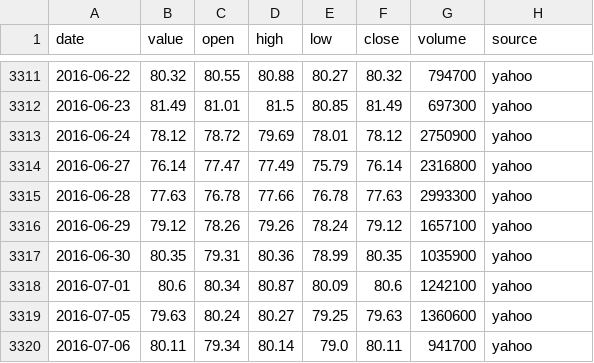
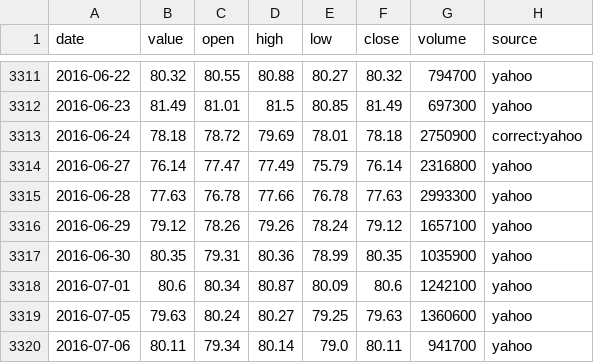
Before and after one commit to stonebridgelin/market-risk, a CSV file: data/market/daily/RSP.csv, drawn as a sheet; only a part is shown, gaps mark what is left out.

```diff
--- a/data/market/daily/RSP.csv
+++ b/data/market/daily/RSP.csv
@@ -3312,3 +3312,3 @@ date,value,open,high,low,close,volume,source
 2016-06-23,81.49,81.01,81.5,80.85,81.49,697300,yahoo
-2016-06-24,78.12,78.72,79.69,78.01,78.12,2750900,yahoo
+2016-06-24,78.18,78.72,79.69,78.01,78.18,2750900,correct:yahoo
 2016-06-27,76.14,77.47,77.49,75.79,76.14,2316800,yahoo
```
Also changed, not shown: data/market/daily/QQQ.csv, data/market/daily/SPY.csv, 14 other files.
